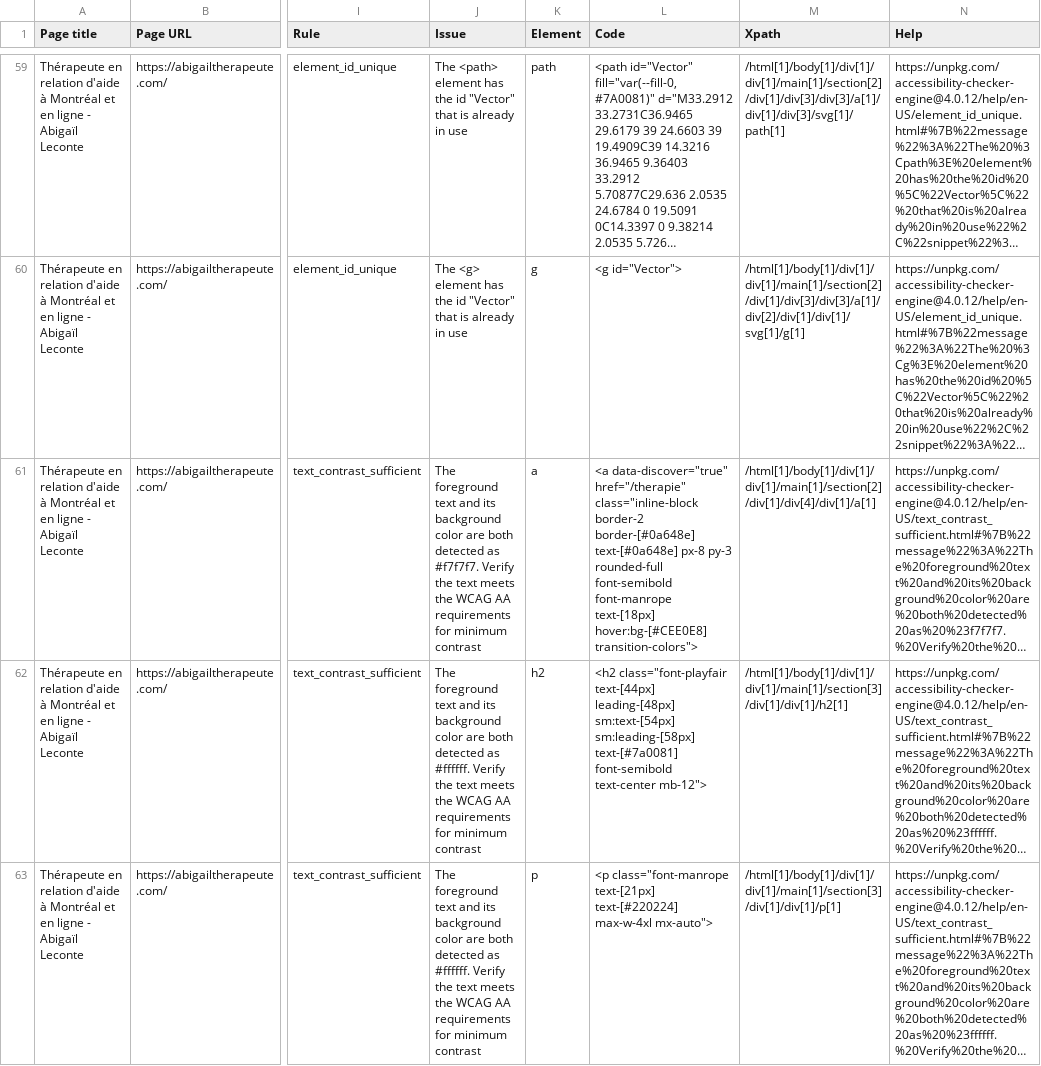
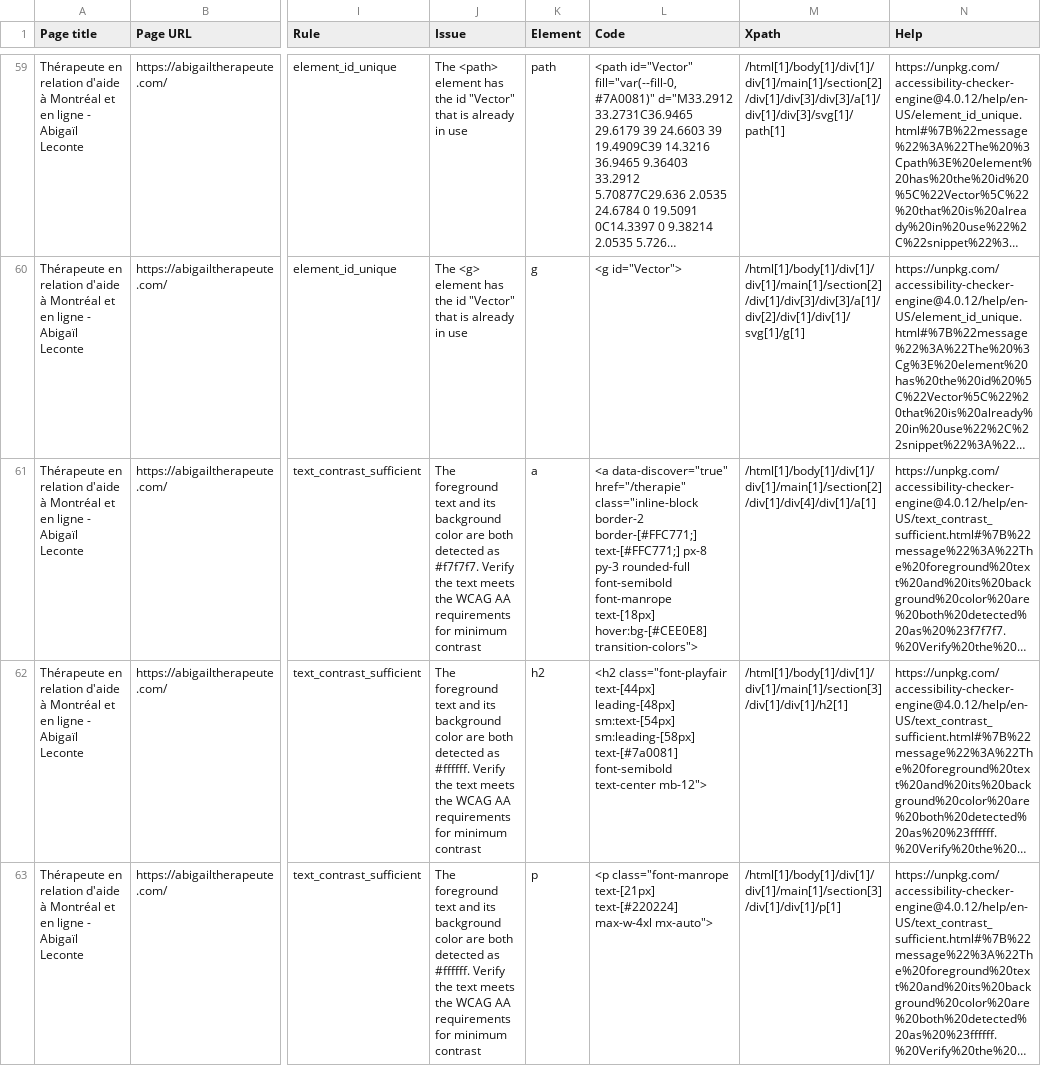
Before and after one commit to noreo/abi_website_v2, a CSV file: src/imports/Accessibility_Report_Therapist_Montreal.csv, drawn as a sheet; only a part is shown, gaps mark what is left out; long unchanged cells end in …; the diff covers the shown part only; the diff names each change by its address in the sheet, - before the commit and + after, or states it on an @@ line.

```diff
--- a/src/imports/Accessibility_Report_Therapist_Montreal.csv
+++ b/src/imports/Accessibility_Report_Therapist_Montreal.csv
-L61 (Code): …class="inline-block border-2 border-[#0a648e] text-[#0a648e] px-8 py-3…
+L61 (Code): …class="inline-block border-2 border-[#FFC771;] text-[#FFC771;] px-8 py-3…
```
Also changed, not shown: 13 edited cells elsewhere in this file, 22 other files.
